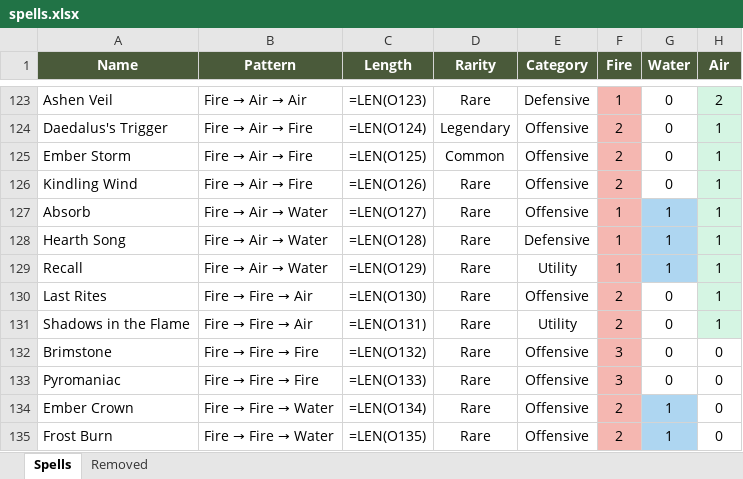
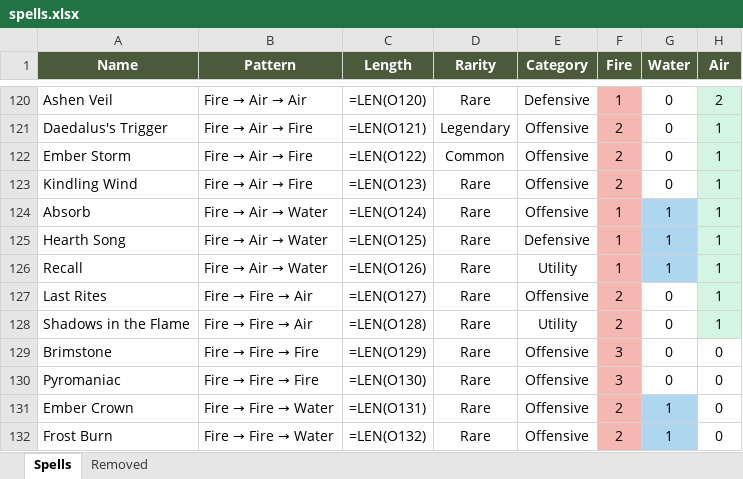
Before and after one commit to Vu-QuangMinh/The-last-tree, an Excel workbook: docs/spells.xlsx, sheet Spells, drawn as a sheet; only a part is shown, gaps mark what is left out; values as stored, in another font and other column widths than the file's, no borders; formulas without a stored value are shown as written; addresses are those after the commit; the diff covers the shown part only; the diff names each change by its address in the sheet, - before the commit and + after, or states it on an @@ line.

```diff
--- a/docs/spells.xlsx (sheet Spells)
+++ b/docs/spells.xlsx (sheet Spells)
-C120 (Length): =LEN(O123)
+C120 (Length): =LEN(O120)
-C121 (Length): =LEN(O124)
+C121 (Length): =LEN(O121)
-C122 (Length): =LEN(O125)
+C122 (Length): =LEN(O122)
-C123 (Length): =LEN(O126)
+C123 (Length): =LEN(O123)
-C124 (Length): =LEN(O127)
+C124 (Length): =LEN(O124)
-C125 (Length): =LEN(O128)
+C125 (Length): =LEN(O125)
-C126 (Length): =LEN(O129)
+C126 (Length): =LEN(O126)
-C127 (Length): =LEN(O130)
+C127 (Length): =LEN(O127)
-C128 (Length): =LEN(O131)
+C128 (Length): =LEN(O128)
-C129 (Length): =LEN(O132)
+C129 (Length): =LEN(O129)
-C130 (Length): =LEN(O133)
+C130 (Length): =LEN(O130)
-C131 (Length): =LEN(O134)
+C131 (Length): =LEN(O131)
-C132 (Length): =LEN(O135)
+C132 (Length): =LEN(O132)
```
Also changed, not shown: 3 added rows, 7 removed rows, 201 edited cells and cell formats elsewhere in this sheet, sheet Removed, 36 other files.
